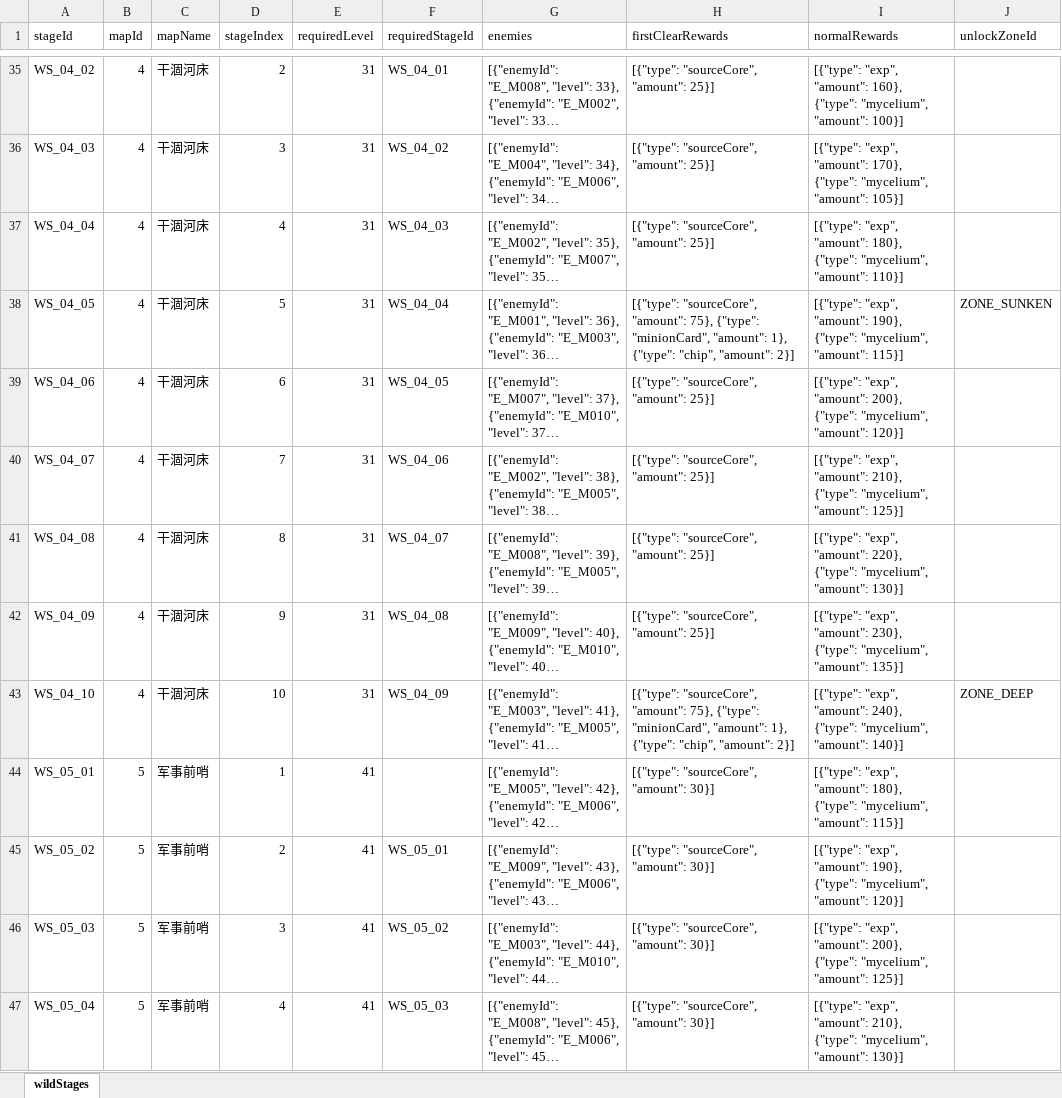
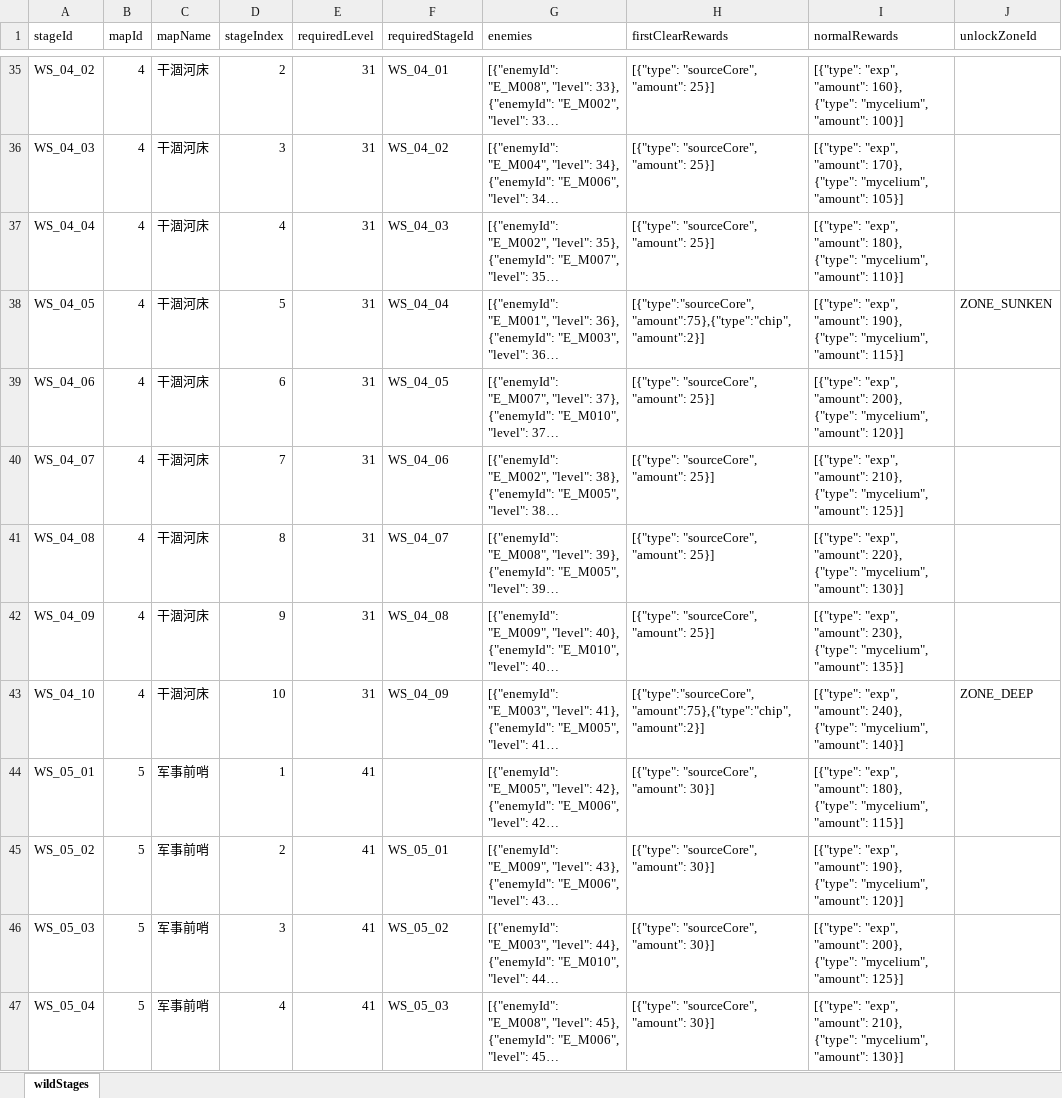
Before and after one commit to zg19840417/NeonAbyss, an Excel workbook: assets/data/excel/wildStages.xlsx, sheet wildStages, drawn as a sheet; only a part is shown, gaps mark what is left out; long unchanged cells end in …; values as stored, in another font and other column widths than the file's, no borders; the diff covers the shown part only; the diff names each change by its address in the sheet, - before the commit and + after, or states it on an @@ line.

```diff
--- a/assets/data/excel/wildStages.xlsx (sheet wildStages)
+++ b/assets/data/excel/wildStages.xlsx (sheet wildStages)
-H38 (firstClearRewards): [{"type": "sourceCore", "amount": 75}, {"type": "minionCard", "amount": 1}, {"type": "chip", "amount": 2}]
+H38 (firstClearRewards): [{"type":"sourceCore","amount":75},{"type":"chip","amount":2}]
-H43 (firstClearRewards): [{"type": "sourceCore", "amount": 75}, {"type": "minionCard", "amount": 1}, {"type": "chip", "amount": 2}]
+H43 (firstClearRewards): [{"type":"sourceCore","amount":75},{"type":"chip","amount":2}]
```
Also changed, not shown: 18 edited cells elsewhere in this sheet, 57 other files.
